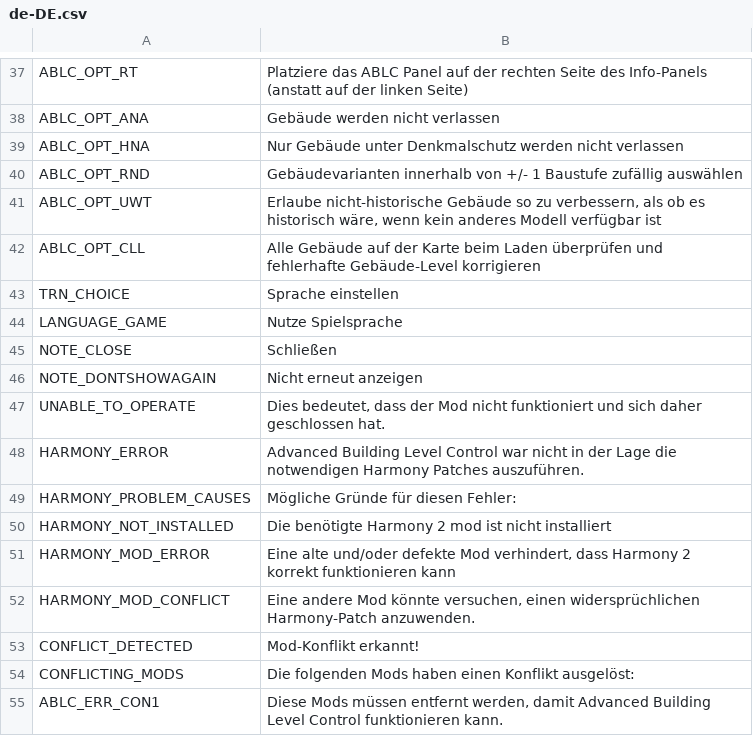
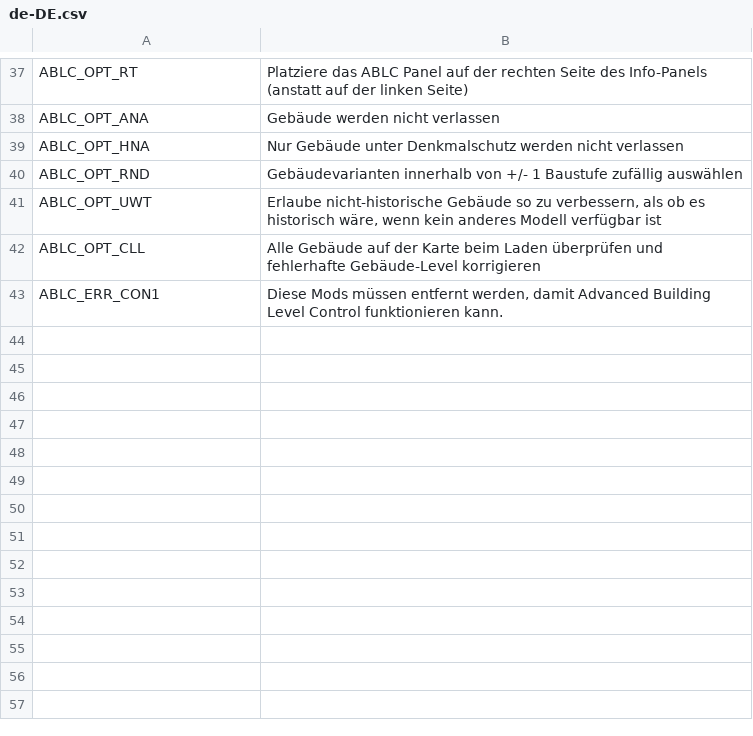
Before and after one commit to algernon-A/AdvancedBuildingLevelControl, a CSV file: Translations/de-DE.csv, drawn as a sheet; only a part is shown, gaps mark what is left out.

```diff
--- a/Translations/de-DE.csv
+++ b/Translations/de-DE.csv
@@ -42,14 +42,2 @@
 "ABLC_OPT_CLL","Alle Gebäude auf der Karte beim Laden überprüfen und fehlerhafte Gebäude-Level korrigieren"
-"TRN_CHOICE","Sprache einstellen"
-"LANGUAGE_GAME","Nutze Spielsprache"
-"NOTE_CLOSE","Schließen"
-"NOTE_DONTSHOWAGAIN","Nicht erneut anzeigen"
-"UNABLE_TO_OPERATE","Dies bedeutet, dass der Mod nicht funktioniert und sich daher geschlossen hat."
-"HARMONY_ERROR","Advanced Building Level Control war nicht in der Lage die notwendigen Harmony Patches auszuführen."
-"HARMONY_PROBLEM_CAUSES","Mögliche Gründe für diesen Fehler:"
-"HARMONY_NOT_INSTALLED","Die benötigte Harmony 2 mod ist nicht installiert"
-"HARMONY_MOD_ERROR","Eine alte und/oder defekte Mod verhindert, dass Harmony 2 korrekt funktionieren kann"
-"HARMONY_MOD_CONFLICT","Eine andere Mod könnte versuchen, einen widersprüchlichen Harmony-Patch anzuwenden."
-"CONFLICT_DETECTED","Mod-Konflikt erkannt!"
-"CONFLICTING_MODS","Die folgenden Mods haben einen Konflikt ausgelöst:"
 "ABLC_ERR_CON1","Diese Mods müssen entfernt werden, damit Advanced Building Level Control funktionieren kann."
```
Also changed, not shown: Translations/ja-JP.csv, Translations/nl-NL.csv, 7 other files.
